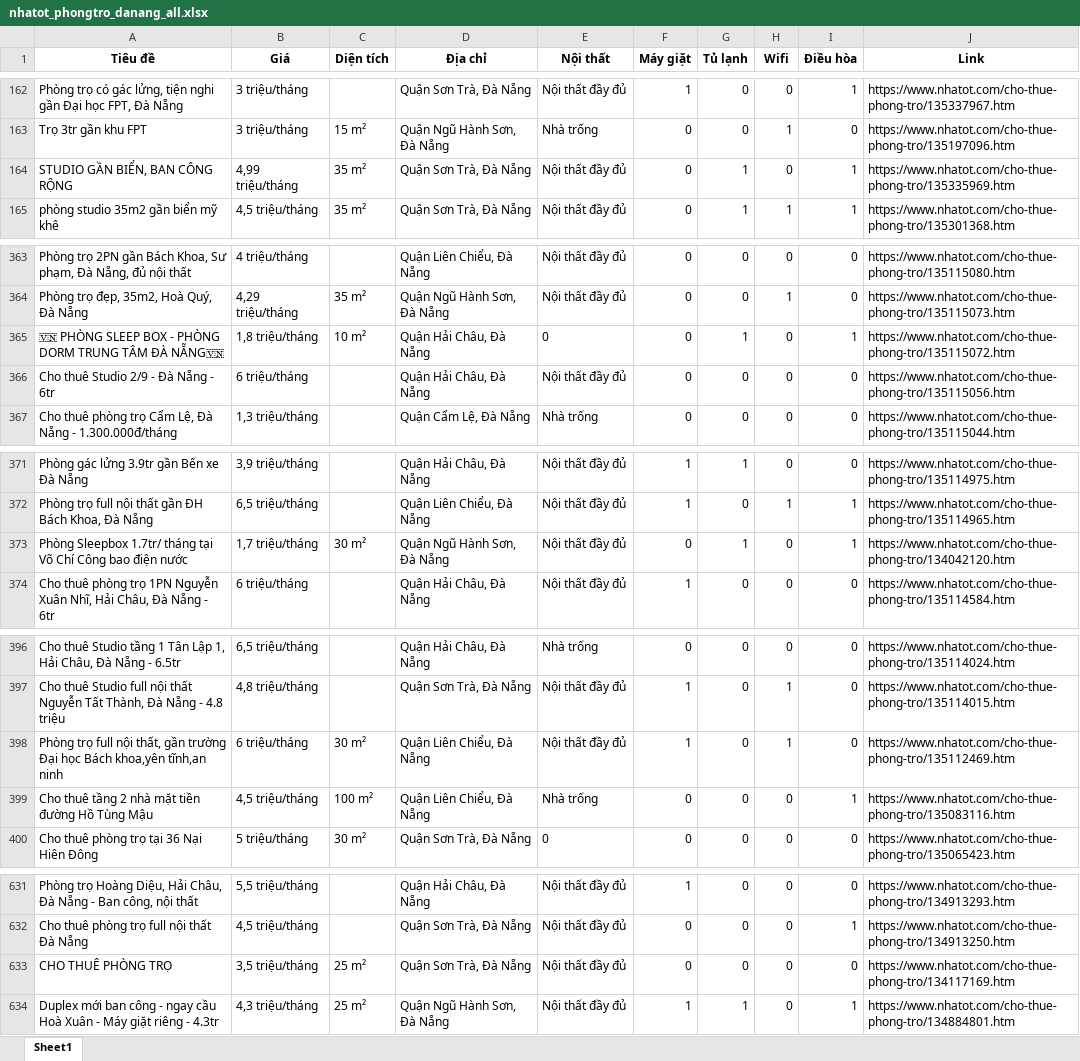
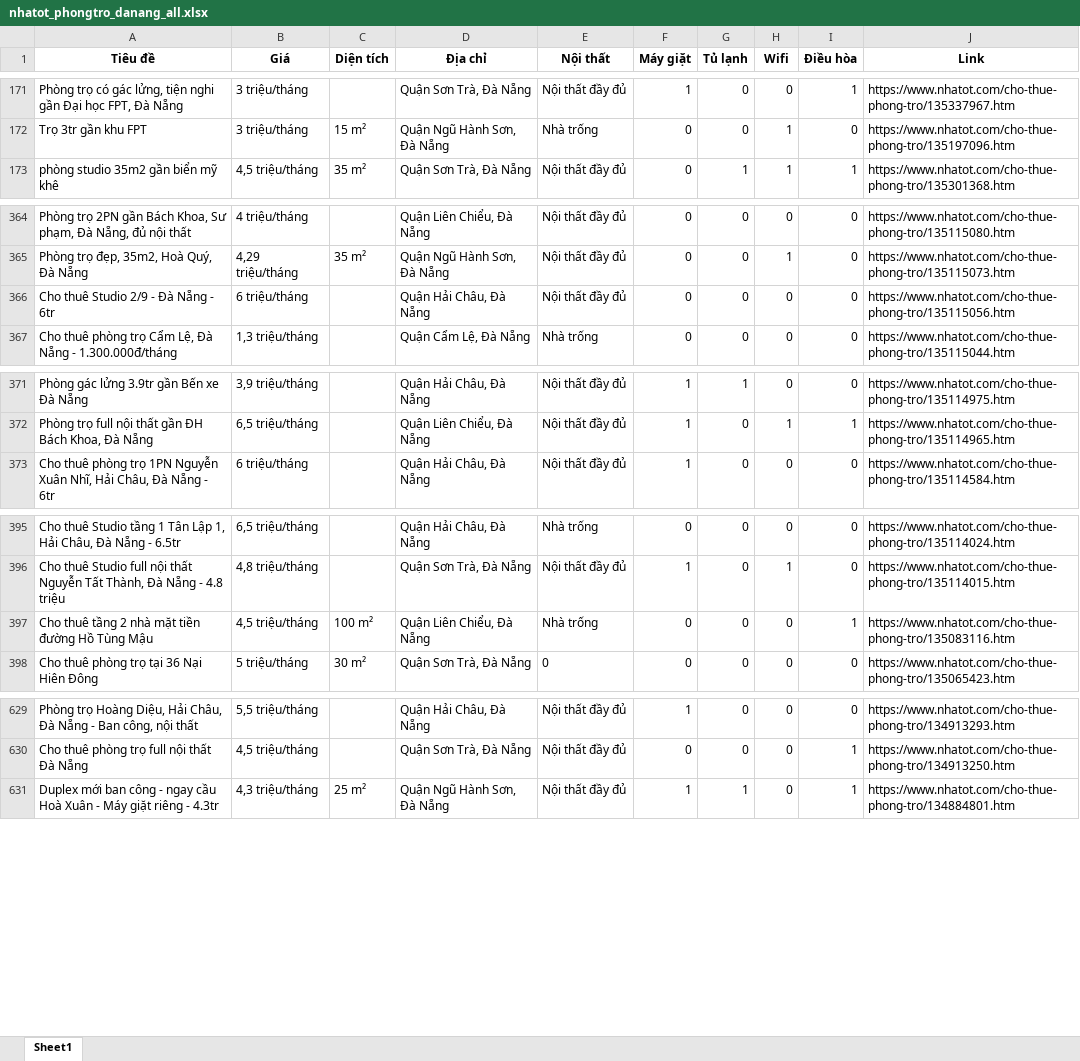
Before and after one commit to 5ude-k/c-o-d-li-u-ph-ng-tr-, an Excel workbook: nhatot_phongtro_danang_all.xlsx, sheet Sheet1, drawn as a sheet; only a part is shown, gaps mark what is left out; values as stored, in another font and other column widths than the file's, no borders; removed rows and columns are numbered as before the commit, all else as after; the diff covers the shown part only; the diff names each change by its address in the sheet, - before the commit and + after, or states it on an @@ line.

```diff
--- a/nhatot_phongtro_danang_all.xlsx (sheet Sheet1)
+++ b/nhatot_phongtro_danang_all.xlsx (sheet Sheet1)
-row 164: STUDIO GẦN BIỂN, BAN CÔNG RỘNG | 4,99 triệu/tháng | 35 m² | Quận Sơn Trà, Đà Nẵng | Nội thất đầy đủ | 0 | 1 | 0 | 1 | https://www.nhatot.com/cho-thue-phong-tro/135335969.htm
-row 365: 🇻🇳 PHÒNG SLEEP BOX - PHÒNG DORM TRUNG TÂM ĐÀ NẴNG🇻🇳 | 1,8 triệu/tháng | 10 m² | Quận Hải Châu, Đà Nẵng | 0 | 0 | 1 | 0 | 1 | https://www.nhatot.com/cho-thue-phong-tro/135115072.htm
-row 373: Phòng Sleepbox 1.7tr/ tháng tại Võ Chí Công bao điện nước | 1,7 triệu/tháng | 30 m² | Quận Ngũ Hành Sơn, Đà Nẵng | Nội thất đầy đủ | 0 | 1 | 0 | 1 | https://www.nhatot.com/cho-thue-phong-tro/134042120.htm
-row 398: Phòng trọ full nội thất, gần trường Đại học Bách khoa,yên tĩnh,an ninh | 6 triệu/tháng | 30 m² | Quận Liên Chiểu, Đà Nẵng | Nội thất đầy đủ | 1 | 0 | 1 | 0 | https://www.nhatot.com/cho-thue-phong-tro/135112469.htm
-row 633: CHO THUÊ PHÒNG TRỌ | 3,5 triệu/tháng | 25 m² | Quận Sơn Trà, Đà Nẵng | Nội thất đầy đủ | 0 | 0 | 0 | 0 | https://www.nhatot.com/cho-thue-phong-tro/134117169.htm
```
Also changed, not shown: 10 added rows, 8 removed rows, 17 moved rows and 6 edited cells elsewhere in this sheet, 3 other files.
